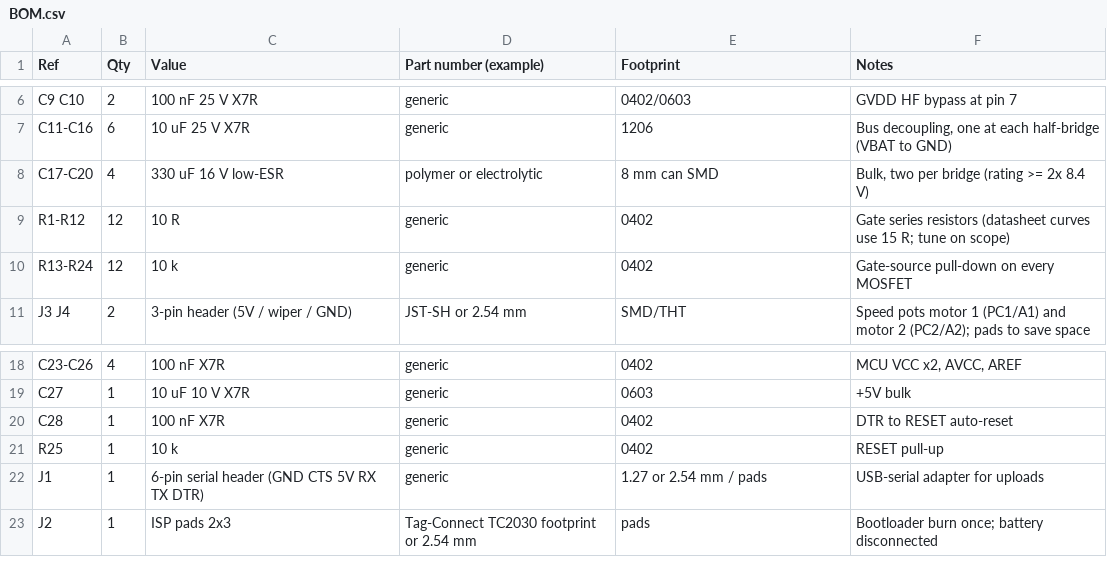
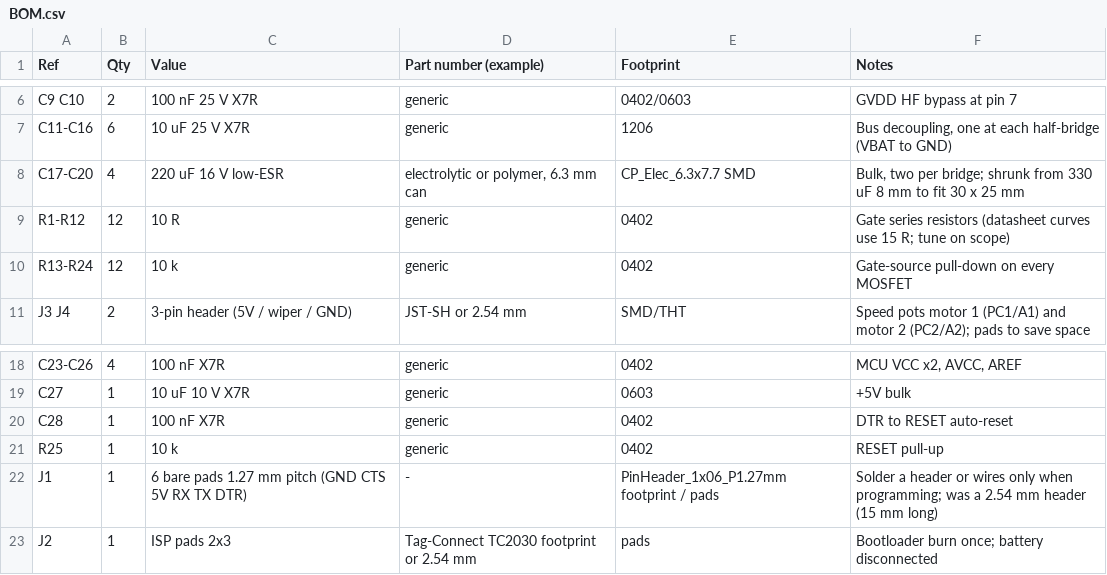
Before and after one commit to twigley/OpenESC, a CSV file: hardware/dual_smd/BOM.csv, drawn as a sheet; only a part is shown, gaps mark what is left out.

```diff
--- a/hardware/dual_smd/BOM.csv
+++ b/hardware/dual_smd/BOM.csv
@@ -7,3 +7,3 @@ C9 C10,2,100 nF 25 V X7R,generic,0402/0603,GVDD HF bypass at pin 7
 C11-C16,6,10 uF 25 V X7R,generic,1206,"Bus decoupling, one at each half-bridge (VBAT to GND)"
-C17-C20,4,330 uF 16 V low-ESR,polymer or electrolytic,8 mm can SMD,"Bulk, two per bridge (rating >= 2x 8.4 V)"
+C17-C20,4,220 uF 16 V low-ESR,"electrolytic or polymer, 6.3 mm can",CP_Elec_6.3x7.7 SMD,"Bulk, two per bridge; shrunk from 330 uF 8 mm to fit 30 x 25 mm"
 R1-R12,12,10 R,generic,0402,Gate series resistors (datasheet curves use 15 R; tune on scope)
@@ -21,3 +21,3 @@ C28,1,100 nF X7R,generic,0402,DTR to RESET auto-reset
 R25,1,10 k,generic,0402,RESET pull-up
-J1,1,6-pin serial header (GND CTS 5V RX TX DTR),generic,1.27 or 2.54 mm / pads,USB-serial adapter for uploads
+J1,1,6 bare pads 1.27 mm pitch (GND CTS 5V RX TX DTR),-,PinHeader_1x06_P1.27mm footprint / pads,"Solder a header or wires only when programming; was a 2.54 mm header (15 mm long)"
 J2,1,ISP pads 2x3,Tag-Connect TC2030 footprint or 2.54 mm,pads,Bootloader burn once; battery disconnected
```
Also changed, not shown: 3 other files.
